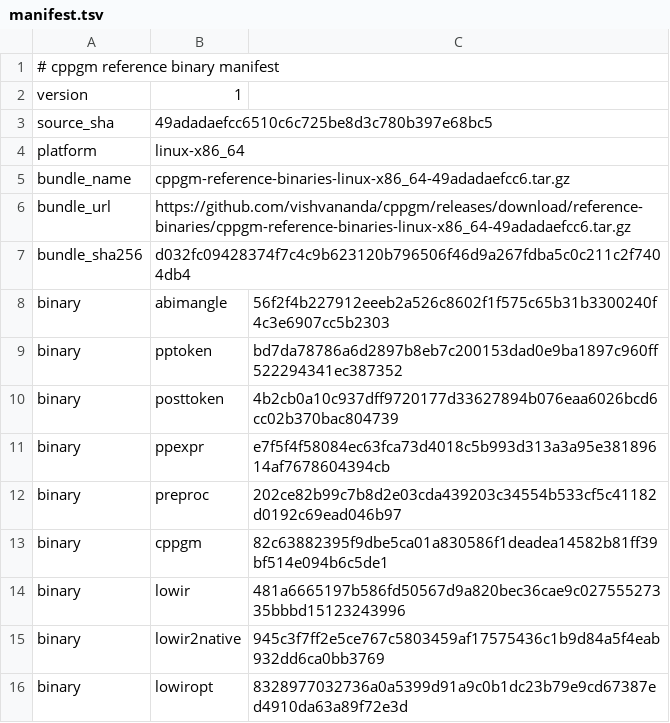
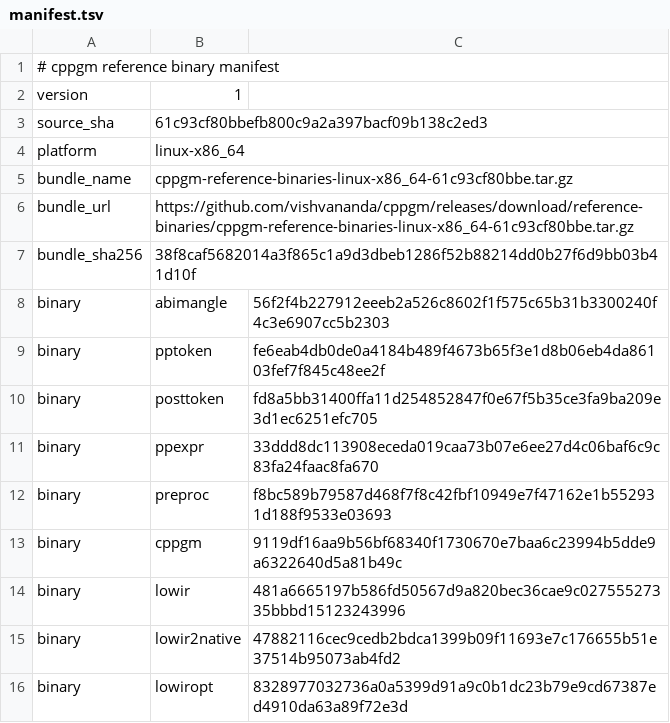
Before and after one commit to vishvananda/cppgm-assignments, a TSV file: reference-binaries/manifest.tsv, drawn as a sheet.

Commit message:
Export assignments from cppgm 61c93cf80bbe

```diff
--- a/reference-binaries/manifest.tsv
+++ b/reference-binaries/manifest.tsv
@@ -2,15 +2,15 @@
 version	1
-source_sha	49adadaefcc6510c6c725be8d3c780b397e68bc5
+source_sha	61c93cf80bbefb800c9a2a397bacf09b138c2ed3
 platform	linux-x86_64
-bundle_name	cppgm-reference-binaries-linux-x86_64-49adadaefcc6.tar.gz
-bundle_url	https://github.com/vishvananda/cppgm/releases/download/reference-binaries/cppgm-reference-binaries-linux-x86_64-49adadaefcc6.tar.gz
-bundle_sha256	d032fc09428374f7c4c9b623120b796506f46d9a267fdba5c0c211c2f7404db4
+bundle_name	cppgm-reference-binaries-linux-x86_64-61c93cf80bbe.tar.gz
+bundle_url	https://github.com/vishvananda/cppgm/releases/download/reference-binaries/cppgm-reference-binaries-linux-x86_64-61c93cf80bbe.tar.gz
+bundle_sha256	38f8caf5682014a3f865c1a9d3dbeb1286f52b88214dd0b27f6d9bb03b41d10f
 binary	abimangle	56f2f4b227912eeeb2a526c8602f1f575c65b31b3300240f4c3e6907cc5b2303
-binary	pptoken	bd7da78786a6d2897b8eb7c200153dad0e9ba1897c960ff522294341ec387352
-binary	posttoken	4b2cb0a10c937dff9720177d33627894b076eaa6026bcd6cc02b370bac804739
-binary	ppexpr	e7f5f4f58084ec63fca73d4018c5b993d313a3a95e38189614af7678604394cb
-binary	preproc	202ce82b99c7b8d2e03cda439203c34554b533cf5c41182d0192c69ead046b97
-binary	cppgm	82c63882395f9dbe5ca01a830586f1deadea14582b81ff39bf514e094b6c5de1
+binary	pptoken	fe6eab4db0de0a4184b489f4673b65f3e1d8b06eb4da86103fef7f845c48ee2f
+binary	posttoken	fd8a5bb31400ffa11d254852847f0e67f5b35ce3fa9ba209e3d1ec6251efc705
+binary	ppexpr	33ddd8dc113908eceda019caa73b07e6ee27d4c06baf6c9c83fa24faac8fa670
+binary	preproc	f8bc589b79587d468f7f8c42fbf10949e7f47162e1b552931d188f9533e03693
+binary	cppgm	9119df16aa9b56bf68340f1730670e7baa6c23994b5dde9a6322640d5a81b49c
 binary	lowir	481a6665197b586fd50567d9a820bec36cae9c02755527335bbbd15123243996
-binary	lowir2native	945c3f7ff2e5ce767c5803459af17575436c1b9d84a5f4eab932dd6ca0bb3769
+binary	lowir2native	47882116cec9cedb2bdca1399b09f11693e7c176655b51e37514b95073ab4fd2
 binary	lowiropt	8328977032736a0a5399d91a9c0b1dc23b79e9cd67387ed4910da63a89f72e3d
```
Also changed, not shown: 8 other files.
